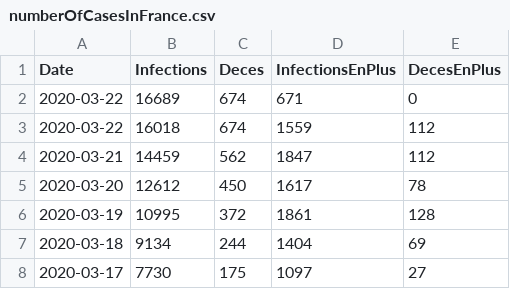
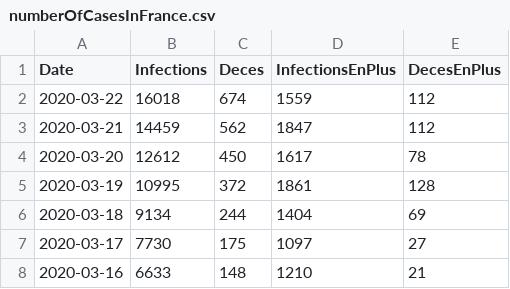
Before and after one commit to bacherecom/lecovid19.fr, a CSV file: numberOfCasesInFrance.csv, drawn as a sheet; only a part is shown; the shorter side is filled out with more unchanged rows; the diff names each change by its address in the sheet, - before the commit and + after, or states it on an @@ line.

Commit message:
Update numberOfCasesInFrance.csv

```diff
--- a/numberOfCasesInFrance.csv
+++ b/numberOfCasesInFrance.csv
-row 2: 2020-03-22 | 16689 | 674 | 671 | 0
```
